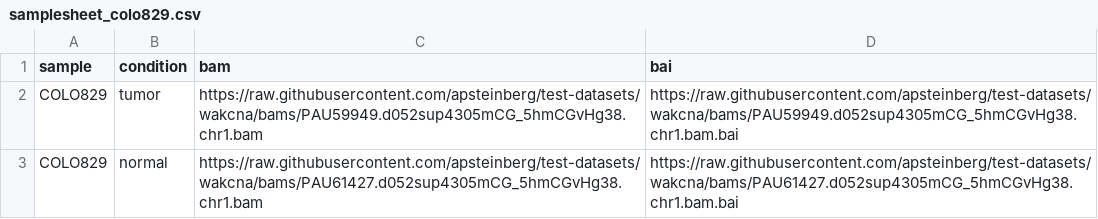
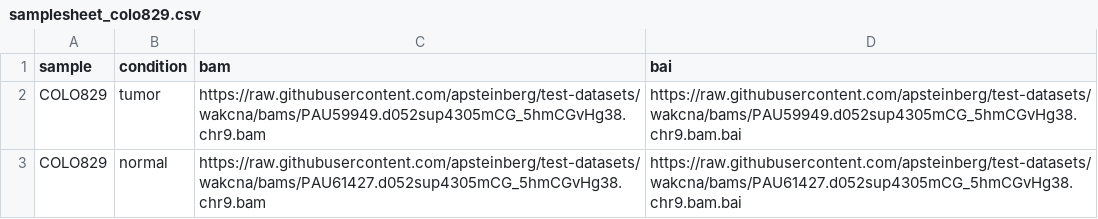
Before and after one commit to apsteinberg/test-datasets, a CSV file: samplesheet_colo829.csv, drawn as a sheet.

Commit message:
chr9 test data

```diff
--- a/samplesheet_colo829.csv
+++ b/samplesheet_colo829.csv
@@ -1,3 +1,3 @@
 sample,condition,bam,bai
-COLO829,tumor,https://raw.githubusercontent.com/apsteinberg/test-datasets/wakcna/bams/PAU59949.d052sup4305mCG_5hmCGvHg38.chr1.bam,https://raw.githubusercontent.com/apsteinberg/test-datasets/wakcna/bams/PAU59949.d052sup4305mCG_5hmCGvHg38.chr1.bam.bai
-COLO829,normal,https://raw.githubusercontent.com/apsteinberg/test-datasets/wakcna/bams/PAU61427.d052sup4305mCG_5hmCGvHg38.chr1.bam,https://raw.githubusercontent.com/apsteinberg/test-datasets/wakcna/bams/PAU61427.d052sup4305mCG_5hmCGvHg38.chr1.bam.bai
+COLO829,tumor,https://raw.githubusercontent.com/apsteinberg/test-datasets/wakcna/bams/PAU59949.d052sup4305mCG_5hmCGvHg38.chr9.bam,https://raw.githubusercontent.com/apsteinberg/test-datasets/wakcna/bams/PAU59949.d052sup4305mCG_5hmCGvHg38.chr9.bam.bai
+COLO829,normal,https://raw.githubusercontent.com/apsteinberg/test-datasets/wakcna/bams/PAU61427.d052sup4305mCG_5hmCGvHg38.chr9.bam,https://raw.githubusercontent.com/apsteinberg/test-datasets/wakcna/bams/PAU61427.d052sup4305mCG_5hmCGvHg38.chr9.bam.bai
```
Also changed, not shown: 7 other files.
